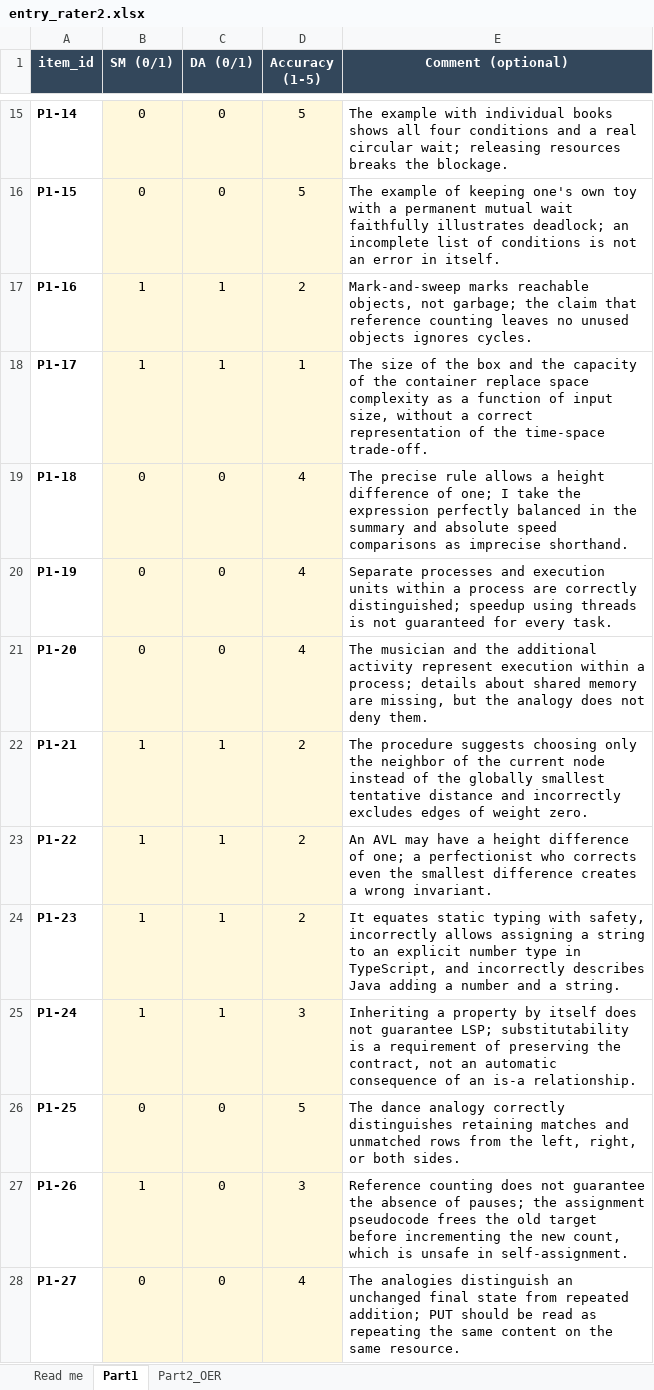
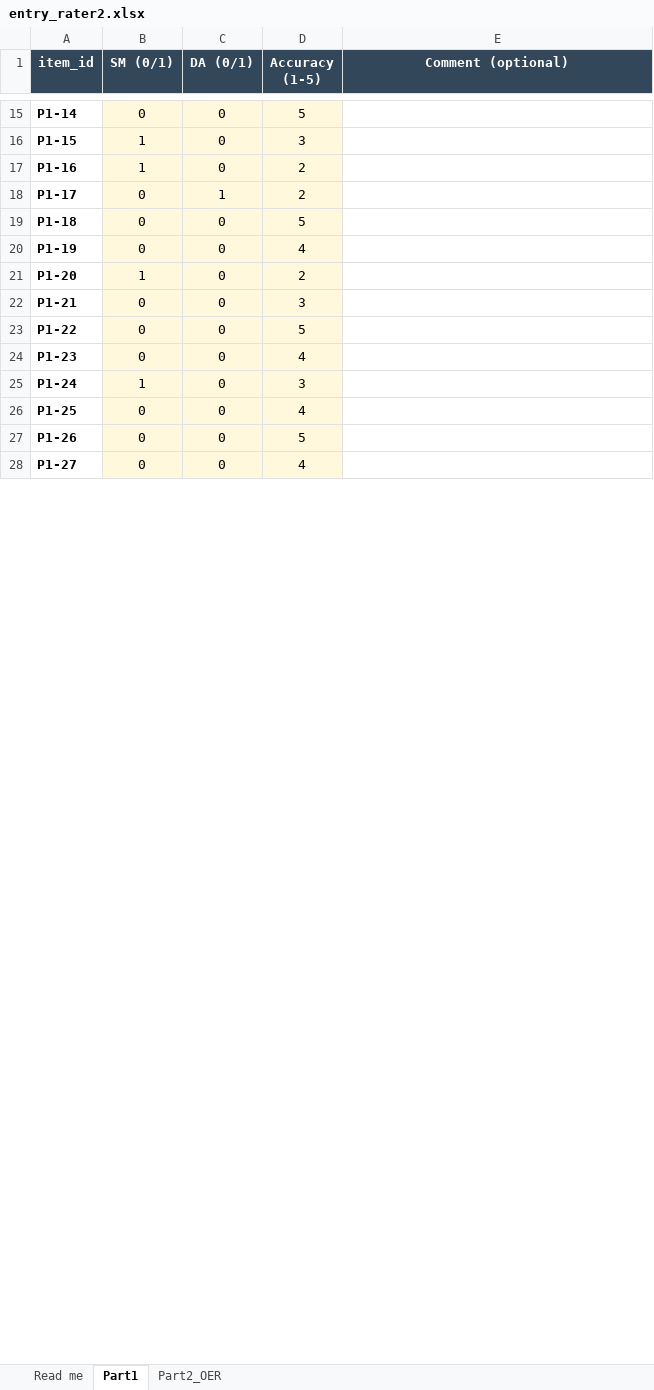
Before and after one commit to FIPU-SPIN/accessibility_paradox, an Excel workbook: entry_rater2.xlsx, sheet Part1, drawn as a sheet; only a part is shown, gaps mark what is left out; values as stored, in another font and other column widths than the file's, no borders; the diff covers the shown part only; the diff names each change by its address in the sheet, - before the commit and + after, or states it on an @@ line.

```diff
--- a/entry_rater2.xlsx (sheet Part1)
+++ b/entry_rater2.xlsx (sheet Part1)
-E15 (Comment (optional)): The example with individual books shows all four conditions and a real circular wait; releasing resources breaks the blockage.
+E15 (Comment (optional)): (empty)
-B16 (SM (0/1)): 0
+B16 (SM (0/1)): 1
-D16 (Accuracy (1-5)): 5
+D16 (Accuracy (1-5)): 3
-E16 (Comment (optional)): The example of keeping one's own toy with a permanent mutual wait faithfully illustrates deadlock; an incomplete list of conditions is not an error in itself.
+E16 (Comment (optional)): (empty)
-C17 (DA (0/1)): 1
+C17 (DA (0/1)): 0
-E17 (Comment (optional)): Mark-and-sweep marks reachable objects, not garbage; the claim that reference counting leaves no unused objects ignores cycles.
+E17 (Comment (optional)): (empty)
-B18 (SM (0/1)): 1
+B18 (SM (0/1)): 0
-D18 (Accuracy (1-5)): 1
+D18 (Accuracy (1-5)): 2
-E18 (Comment (optional)): The size of the box and the capacity of the container replace space complexity as a function of input size, without a correct representation of the time-space trade-off.
+E18 (Comment (optional)): (empty)
-D19 (Accuracy (1-5)): 4
+D19 (Accuracy (1-5)): 5
-E19 (Comment (optional)): The precise rule allows a height difference of one; I take the expression perfectly balanced in the summary and absolute speed comparisons as imprecise shorthand.
+E19 (Comment (optional)): (empty)
-E20 (Comment (optional)): Separate processes and execution units within a process are correctly distinguished; speedup using threads is not guaranteed for every task.
+E20 (Comment (optional)): (empty)
-B21 (SM (0/1)): 0
+B21 (SM (0/1)): 1
-D21 (Accuracy (1-5)): 4
+D21 (Accuracy (1-5)): 2
-E21 (Comment (optional)): The musician and the additional activity represent execution within a process; details about shared memory are missing, but the analogy does not deny them.
+E21 (Comment (optional)): (empty)
-B22:B24 (SM (0/1)): 1
+B22:B24 (SM (0/1)): 0
-C22:C25 (DA (0/1)): 1
+C22:C25 (DA (0/1)): 0
-D22 (Accuracy (1-5)): 2
+D22 (Accuracy (1-5)): 3
-E22 (Comment (optional)): The procedure suggests choosing only the neighbor of the current node instead of the globally smallest tentative distance and incorrectly excludes edges of weight zero.
+E22 (Comment (optional)): (empty)
-D23 (Accuracy (1-5)): 2
+D23 (Accuracy (1-5)): 5
-E23 (Comment (optional)): An AVL may have a height difference of one; a perfectionist who corrects even the smallest difference creates a wrong invariant.
+E23 (Comment (optional)): (empty)
-D24 (Accuracy (1-5)): 2
+D24 (Accuracy (1-5)): 4
-E24 (Comment (optional)): It equates static typing with safety, incorrectly allows assigning a string to an explicit number type in TypeScript, and incorrectly describes Java adding a number and a string.
+E24 (Comment (optional)): (empty)
-E25 (Comment (optional)): Inheriting a property by itself does not guarantee LSP; substitutability is a requirement of preserving the contract, not an automatic consequence of an is-a relationship.
+E25 (Comment (optional)): (empty)
-D26 (Accuracy (1-5)): 5
+D26 (Accuracy (1-5)): 4
-E26 (Comment (optional)): The dance analogy correctly distinguishes retaining matches and unmatched rows from the left, right, or both sides.
+E26 (Comment (optional)): (empty)
-B27 (SM (0/1)): 1
+B27 (SM (0/1)): 0
-D27 (Accuracy (1-5)): 3
+D27 (Accuracy (1-5)): 5
-E27 (Comment (optional)): Reference counting does not guarantee the absence of pauses; the assignment pseudocode frees the old target before incrementing the new count, which is unsafe in self-assignment.
+E27 (Comment (optional)): (empty)
-E28 (Comment (optional)): The analogies distinguish an unchanged final state from repeated addition; PUT should be read as repeating the same content on the same resource.
+E28 (Comment (optional)): (empty)
```
Also changed, not shown: 211 edited cells elsewhere in this sheet, sheet Part2_OER, entry_rater1.xlsx, 2 other files.
